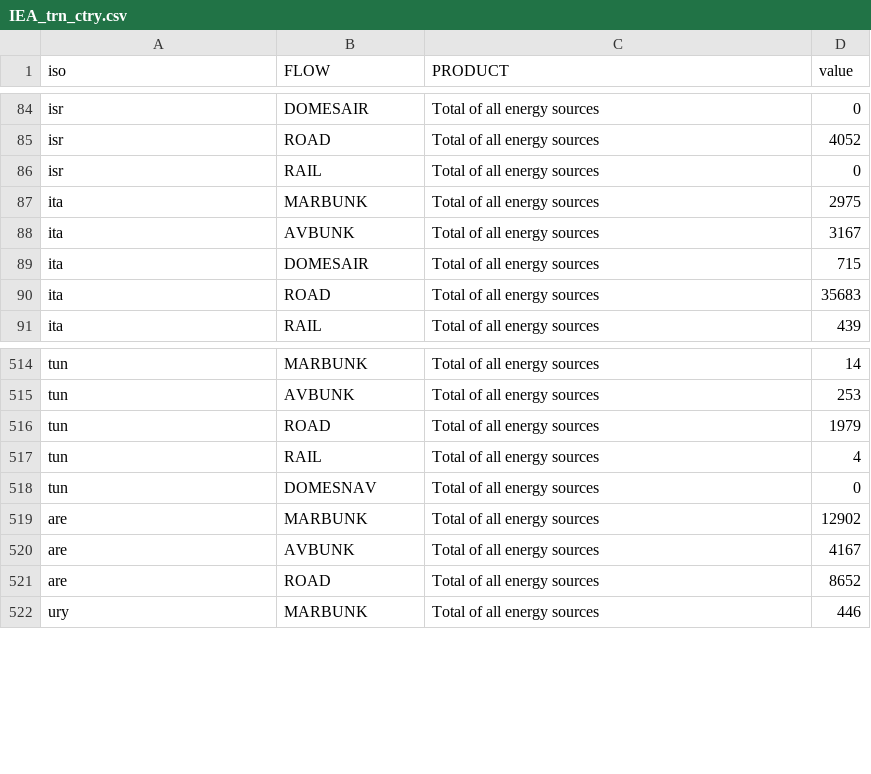
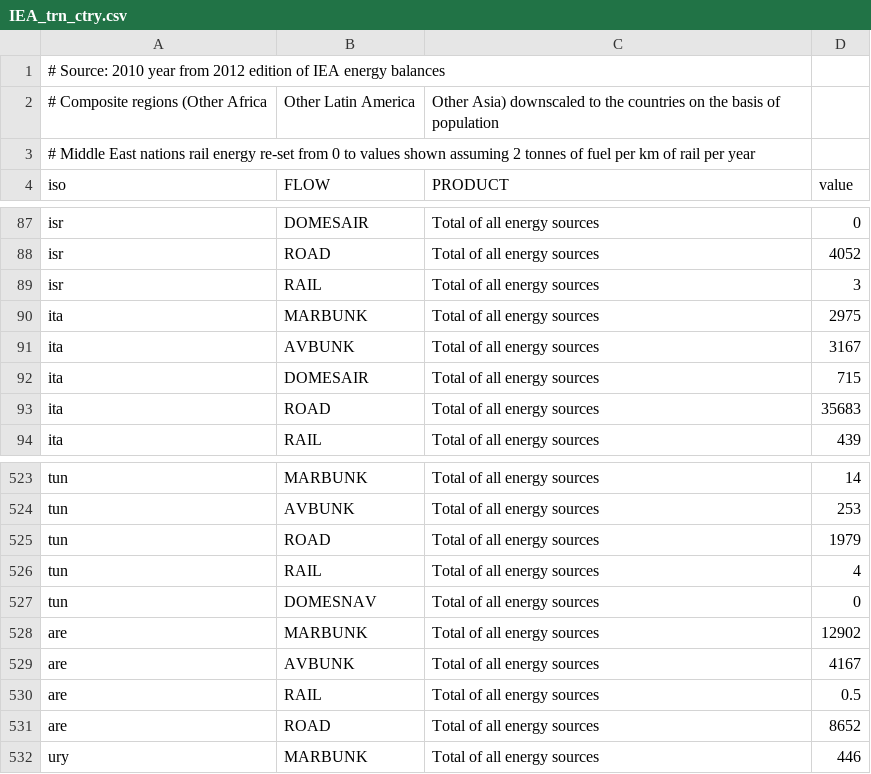
Before and after one commit to transportenergy/database, a CSV file: R/item/inst/extdata/downscale/IEA_trn_ctry.csv, drawn as a sheet; only a part is shown, gaps mark what is left out; the diff covers the shown part only.

Commit message:
modification to country- and mode-level base-year transport data, so that Middle East countries with rail networks are not all assigned zero energy consumption

```diff
--- a/R/item/inst/extdata/downscale/IEA_trn_ctry.csv
+++ b/R/item/inst/extdata/downscale/IEA_trn_ctry.csv
@@ -1 +1,4 @@
+# Source: 2010 year from 2012 edition of IEA energy balances
+# Composite regions (Other Africa, Other Latin America, Other Asia) downscaled to the countries on the basis of population
+# Middle East nations rail energy re-set from 0 to values shown assuming 2 tonnes of fuel per km of rail per year
 iso,FLOW,PRODUCT,value
@@ -85,3 +88,3 @@ isr,DOMESAIR,Total of all energy sources,0
 isr,ROAD,Total of all energy sources,4052
-isr,RAIL,Total of all energy sources,0
+isr,RAIL,Total of all energy sources,3
 ita,MARBUNK,Total of all energy sources,2975
@@ -520,2 +529,3 @@ are,MARBUNK,Total of all energy sources,12902
 are,AVBUNK,Total of all energy sources,4167
+are,RAIL,Total of all energy sources,0.5
 are,ROAD,Total of all energy sources,8652
```
Also changed, not shown: 6 added rows elsewhere in this file.
